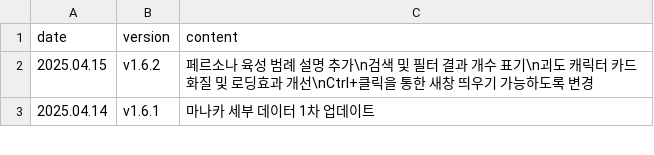
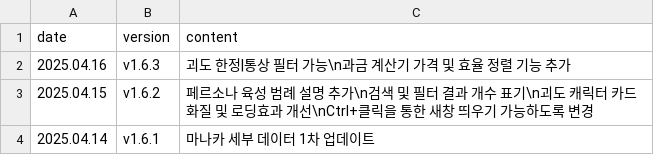
Before and after one commit to absolroot/lufelnet, a CSV file: data/kr/updates.csv, drawn as a sheet; only a part is shown; the diff names each change by its address in the sheet, - before the commit and + after, or states it on an @@ line.

```diff
--- a/data/kr/updates.csv
+++ b/data/kr/updates.csv
+row 2: 2025.04.16 | v1.6.3 | 괴도 한정|통상 필터 가능\n과금 계산기 가격 및 효율 정렬 기능 추가
```
Also changed, not shown: 5 other files.
